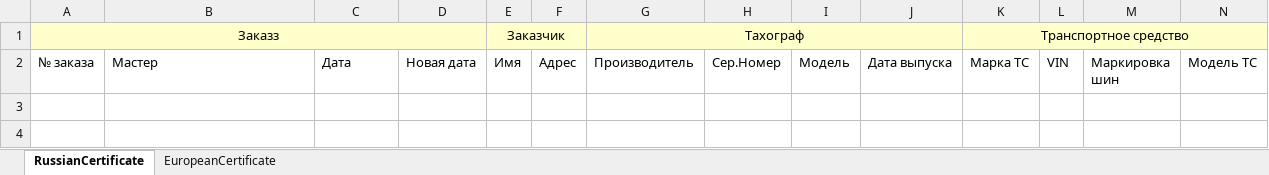
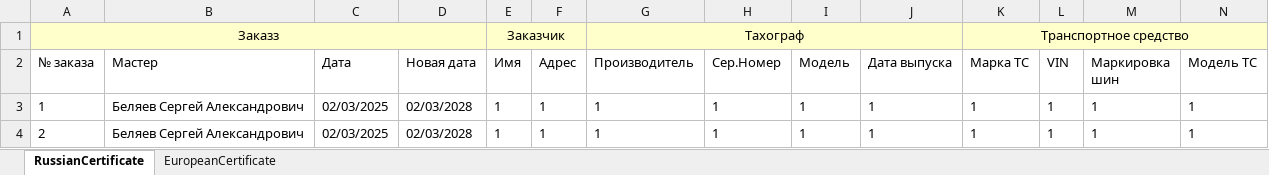
Before and after one commit to Topchicks/TahoRus, an Excel workbook: TaxoNavicon/Certificate.xlsx, sheet RussianCertificate, drawn as a sheet; only a part is shown; values as stored, in another font and other column widths than the file's, no borders; rows hold the shown columns only; the diff names each change by its address in the sheet, - before the commit and + after, or states it on an @@ line.

```diff
--- a/TaxoNavicon/Certificate.xlsx (sheet RussianCertificate)
+++ b/TaxoNavicon/Certificate.xlsx (sheet RussianCertificate)
+row 3: 1 | Беляев Сергей Александрович | 02/03/2025 | 02/03/2028 | 1 | 1 | 1 | 1 | 1 | 1 | 1 | 1 | 1 | 1
+row 4: 2 | Беляев Сергей Александрович | 02/03/2025 | 02/03/2028 | 1 | 1 | 1 | 1 | 1 | 1 | 1 | 1 | 1 | 1
```
Also changed, not shown: sheet EuropeanCertificate, 48 other files.
